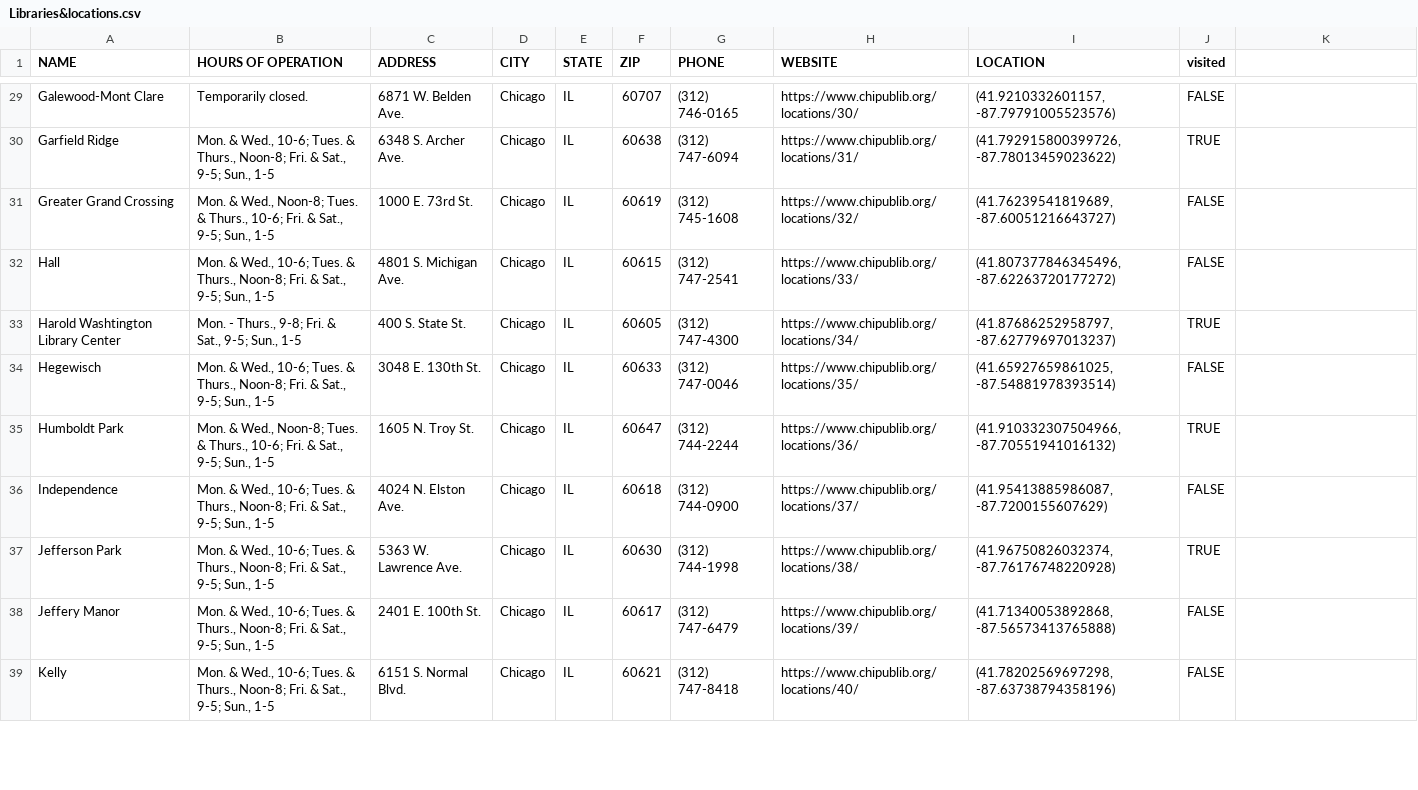
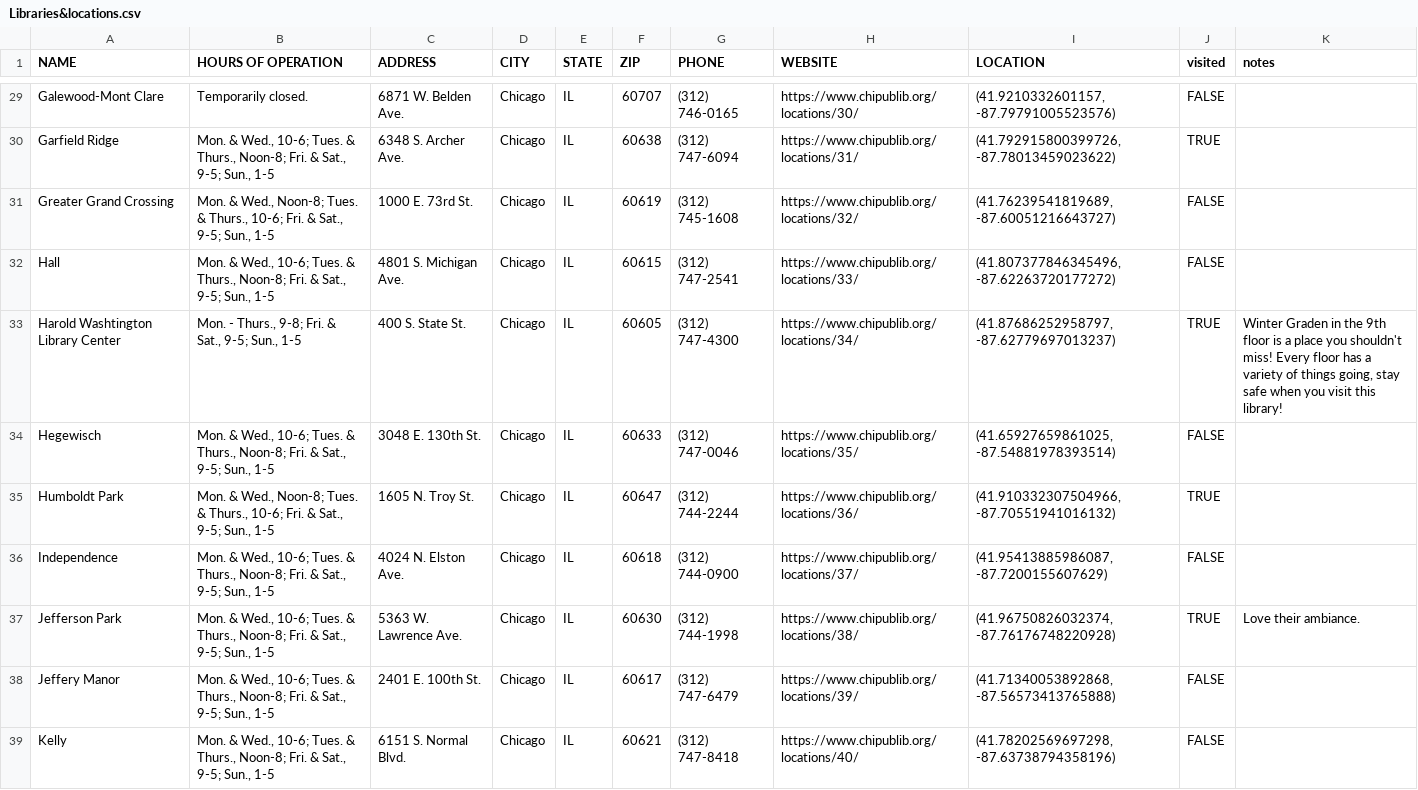
Before and after one commit to srhr17/Chicago-Library-Project, a CSV file: Libraries&locations.csv, drawn as a sheet; only a part is shown, gaps mark what is left out; the diff covers the shown part only.

Commit message:
update with notes

```diff
--- a/Libraries&locations.csv
+++ b/Libraries&locations.csv
@@ -1 +1 @@
-NAME,HOURS OF OPERATION,ADDRESS,CITY,STATE,ZIP,PHONE,WEBSITE,LOCATION,visited
+NAME,HOURS OF OPERATION,ADDRESS,CITY,STATE,ZIP,PHONE,WEBSITE,LOCATION,visited,notes
@@ -33 +33 @@ Hall,"Mon. & Wed., 10-6; Tues. & Thurs., Noon-8; Fri. & Sat., 9-5; Sun., 1-5",48
-Harold Washtington Library Center,"Mon. - Thurs., 9-8; Fri. & Sat., 9-5; Sun., 1-5",400 S. State St.,Chicago,IL,60605,(312) 747-4300,https://www.chipublib.org/locations/34/,"(41.87686252958797, -87.62779697013237)",TRUE
+Harold Washtington Library Center,"Mon. - Thurs., 9-8; Fri. & Sat., 9-5; Sun., 1-5",400 S. State St.,Chicago,IL,60605,(312) 747-4300,https://www.chipublib.org/locations/34/,"(41.87686252958797, -87.62779697013237)",TRUE,"Winter Graden in the 9th floor is a place you shouldn't miss! Every floor has a variety of things going, stay safe when you visit this library!"
@@ -37 +37 @@ Independence,"Mon. & Wed., 10-6; Tues. & Thurs., Noon-8; Fri. & Sat., 9-5; Sun.,
-Jefferson Park,"Mon. & Wed., 10-6; Tues. & Thurs., Noon-8; Fri. & Sat., 9-5; Sun., 1-5",5363 W. Lawrence Ave.,Chicago,IL,60630,(312) 744-1998,https://www.chipublib.org/locations/38/,"(41.96750826032374, -87.76176748220928)",TRUE
+Jefferson Park,"Mon. & Wed., 10-6; Tues. & Thurs., Noon-8; Fri. & Sat., 9-5; Sun., 1-5",5363 W. Lawrence Ave.,Chicago,IL,60630,(312) 744-1998,https://www.chipublib.org/locations/38/,"(41.96750826032374, -87.76176748220928)",TRUE,Love their ambiance.
```
Also changed, not shown: 6 edited cells elsewhere in this file, 1 other file.
